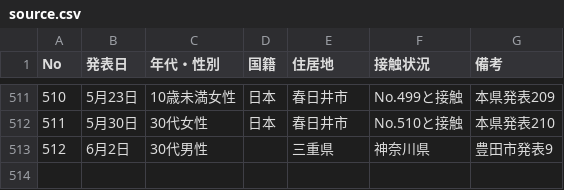
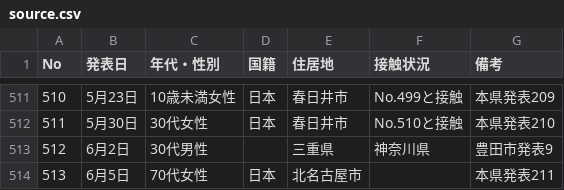
Before and after one commit to code4nagoya/covid19-scrape, a CSV file: source.csv, drawn as a sheet; only a part is shown, gaps mark what is left out; the diff names each change by its address in the sheet, - before the commit and + after, or states it on an @@ line.

```diff
--- a/source.csv
+++ b/source.csv
+row 514: 513 | 6月5日 | 70代女性 | 日本 | 北名古屋市 |  | 本県発表211
```
Also changed, not shown: 1 other file.
